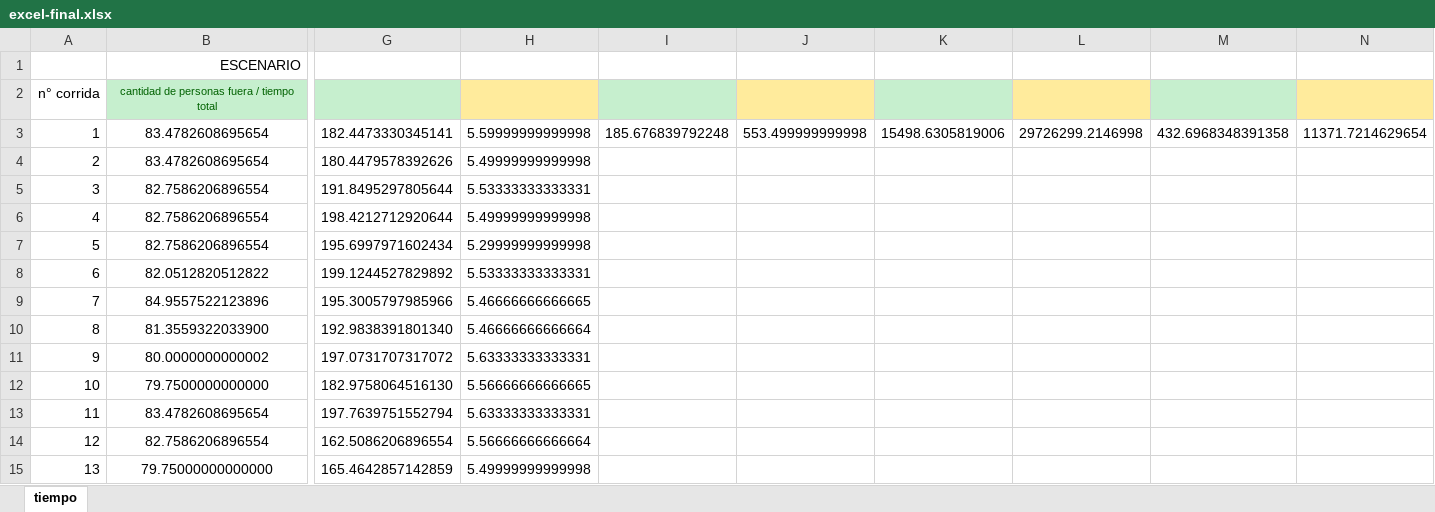
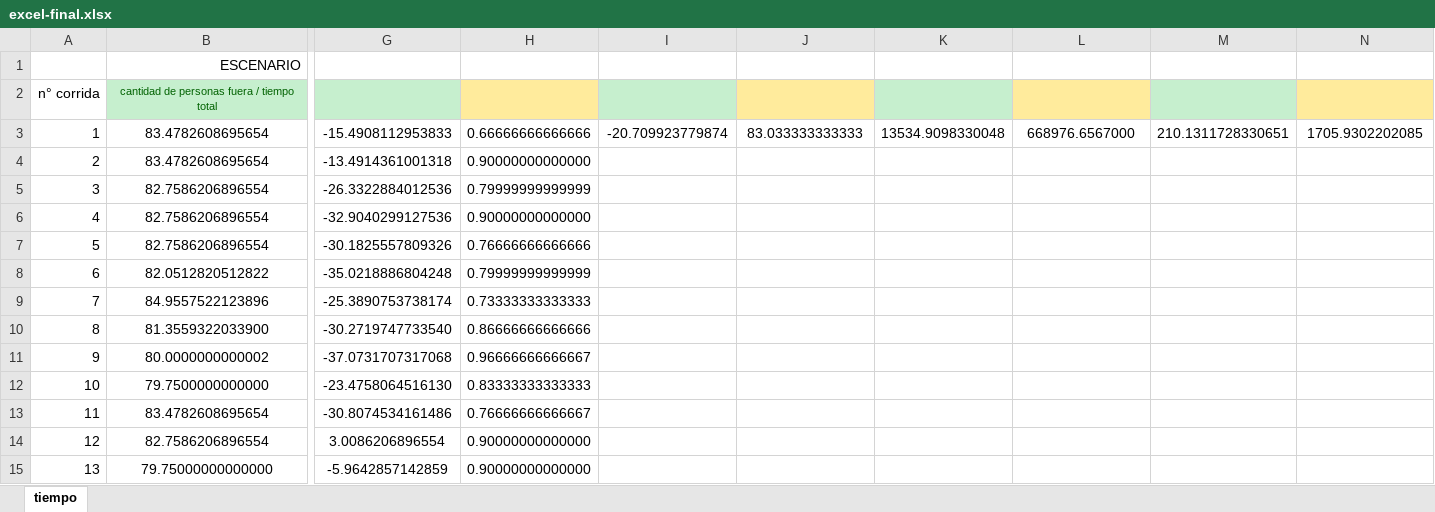
Before and after one commit to laradelcoro24/TPI-Simulacion-Showcase, an Excel workbook: excel-final.xlsx, sheet tiempo, drawn as a sheet; only a part is shown, gaps mark what is left out; values as stored, in another font and other column widths than the file's, no borders; charts and pictures not drawn; the diff covers the shown part only; the diff names each change by its address in the sheet, - before the commit and + after, or states it on an @@ line.

Commit message:
excel corregido

```diff
--- a/excel-final.xlsx (sheet tiempo)
+++ b/excel-final.xlsx (sheet tiempo)
-G3: 182.4473330345141
+G3: -15.4908112953833
-H3: 5.59999999999998
+H3: 0.66666666666666
-I3: 185.676839792248
+I3: -20.709923779874
-J3: 553.499999999998
+J3: 83.033333333333
-K3: 15498.6305819006
+K3: 13534.9098330048
-L3: 29726299.2146998
+L3: 668976.6567000
-M3: 432.6968348391358
+M3: 210.1311728330651
-N3: 11371.7214629654
+N3: 1705.9302202085
-G4: 180.4479578392626
+G4: -13.4914361001318
-H4: 5.49999999999998
+H4: 0.90000000000000
-G5: 191.8495297805644
+G5: -26.3322884012536
-H5: 5.53333333333331
+H5: 0.79999999999999
-G6: 198.4212712920644
+G6: -32.9040299127536
-H6: 5.49999999999998
+H6: 0.90000000000000
-G7: 195.6997971602434
+G7: -30.1825557809326
-H7: 5.29999999999998
+H7: 0.76666666666666
-G8: 199.1244527829892
+G8: -35.0218886804248
-H8: 5.53333333333331
+H8: 0.79999999999999
-G9: 195.3005797985966
+G9: -25.3890753738174
-H9: 5.46666666666665
+H9: 0.73333333333333
-G10: 192.9838391801340
+G10: -30.2719747733540
-H10: 5.46666666666664
+H10: 0.86666666666666
-G11: 197.0731707317072
+G11: -37.0731707317068
-H11: 5.63333333333331
+H11: 0.96666666666667
-G12: 182.9758064516130
+G12: -23.4758064516130
-H12: 5.56666666666665
+H12: 0.83333333333333
-G13: 197.7639751552794
+G13: -30.8074534161486
-H13: 5.63333333333331
+H13: 0.76666666666667
-G14: 162.5086206896554
+G14: 3.0086206896554
-H14: 5.56666666666664
+H14: 0.90000000000000
-G15: 165.4642857142859
+G15: -5.9642857142859
-H15: 5.49999999999998
+H15: 0.90000000000000
```
Also changed, not shown: 174 edited cells elsewhere in this sheet, charts or pictures.
